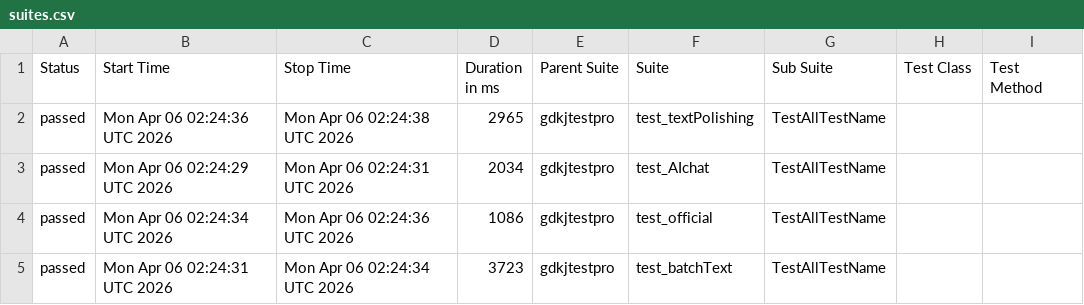
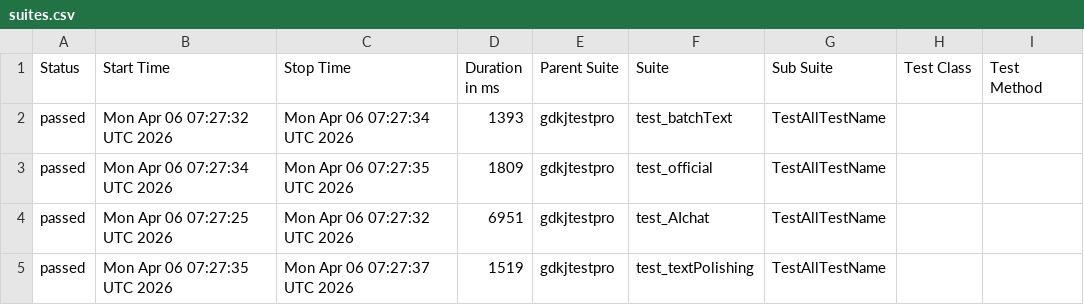
Before and after one commit to cmd-is-xka/gdkj, a CSV file: data/suites.csv, drawn as a sheet; only a part is shown; the diff names each change by its address in the sheet, - before the commit and + after, or states it on an @@ line.

```diff
--- a/data/suites.csv
+++ b/data/suites.csv
-B2 (Start Time): Mon Apr 06 02:24:36 UTC 2026
+B2 (Start Time): Mon Apr 06 07:27:32 UTC 2026
-C2 (Stop Time): Mon Apr 06 02:24:38 UTC 2026
+C2 (Stop Time): Mon Apr 06 07:27:34 UTC 2026
-D2 (Duration in ms): 2965
+D2 (Duration in ms): 1393
-F2 (Suite): test_textPolishing
+F2 (Suite): test_batchText
-B3 (Start Time): Mon Apr 06 02:24:29 UTC 2026
+B3 (Start Time): Mon Apr 06 07:27:34 UTC 2026
-C3 (Stop Time): Mon Apr 06 02:24:31 UTC 2026
+C3 (Stop Time): Mon Apr 06 07:27:35 UTC 2026
-D3 (Duration in ms): 2034
+D3 (Duration in ms): 1809
-F3 (Suite): test_AIchat
+F3 (Suite): test_official
-B4 (Start Time): Mon Apr 06 02:24:34 UTC 2026
+B4 (Start Time): Mon Apr 06 07:27:25 UTC 2026
-C4 (Stop Time): Mon Apr 06 02:24:36 UTC 2026
+C4 (Stop Time): Mon Apr 06 07:27:32 UTC 2026
-D4 (Duration in ms): 1086
+D4 (Duration in ms): 6951
-F4 (Suite): test_official
+F4 (Suite): test_AIchat
-B5 (Start Time): Mon Apr 06 02:24:31 UTC 2026
+B5 (Start Time): Mon Apr 06 07:27:35 UTC 2026
-C5 (Stop Time): Mon Apr 06 02:24:34 UTC 2026
+C5 (Stop Time): Mon Apr 06 07:27:37 UTC 2026
-D5 (Duration in ms): 3723
+D5 (Duration in ms): 1519
-F5 (Suite): test_batchText
+F5 (Suite): test_textPolishing
```
Also changed, not shown: 22 other files.
